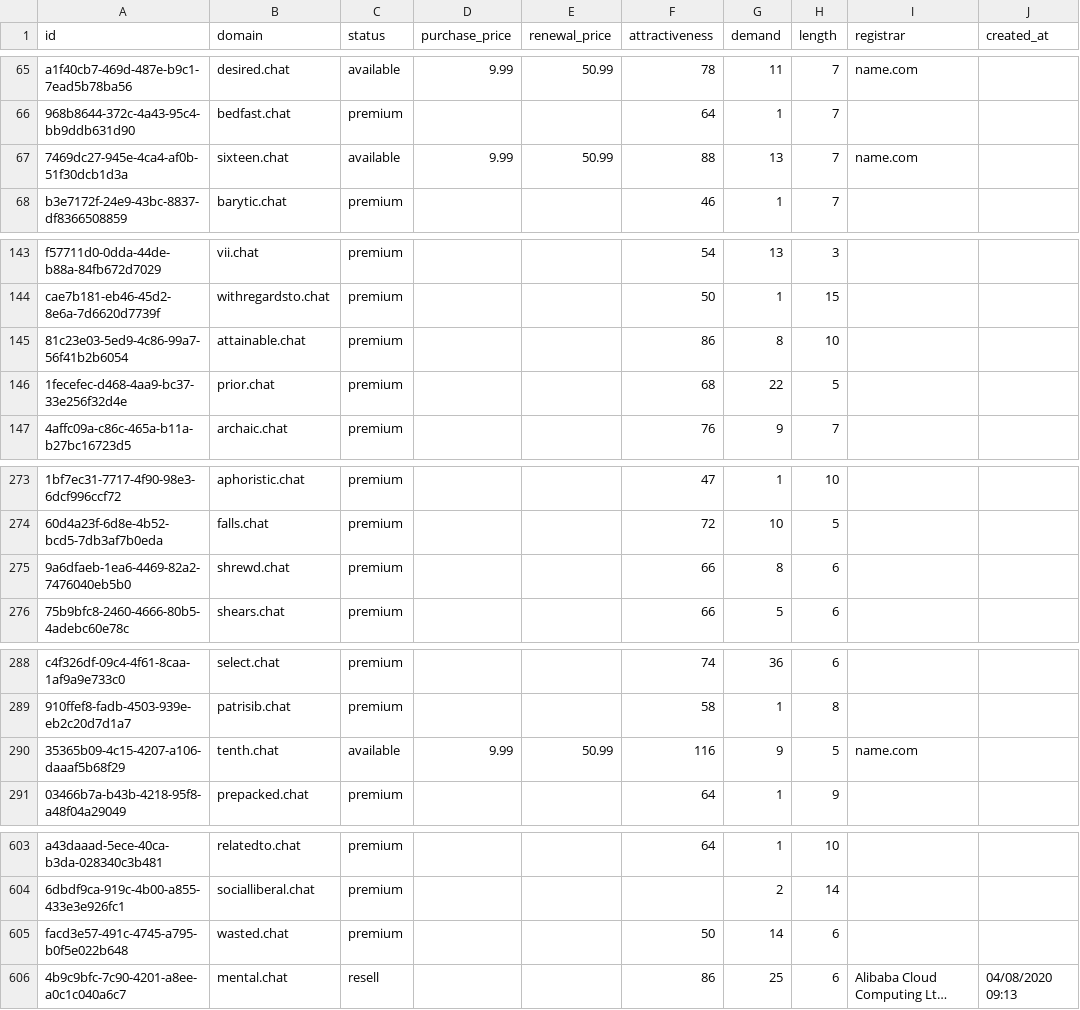
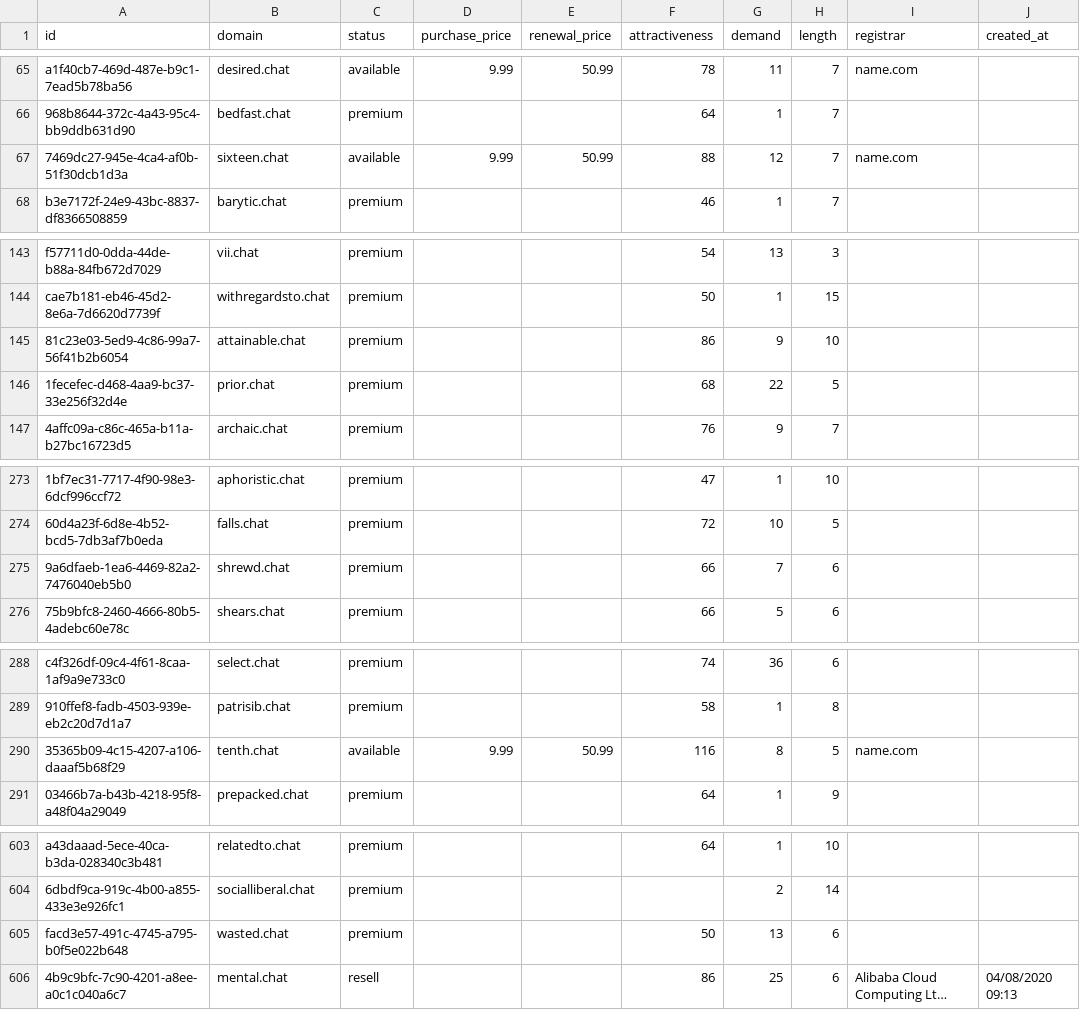
Before and after one commit to UniqueDomains/chat-oneword-domains, a CSV file: chat.csv, drawn as a sheet; only a part is shown, gaps mark what is left out; long unchanged cells end in …; the diff covers the shown part only; the diff names each change by its address in the sheet, - before the commit and + after, or states it on an @@ line.

Commit message:
Domains update

```diff
--- a/chat.csv
+++ b/chat.csv
-G67 (demand): 13
+G67 (demand): 12
-G145 (demand): 8
+G145 (demand): 9
-G275 (demand): 8
+G275 (demand): 7
-G290 (demand): 9
+G290 (demand): 8
-G605 (demand): 14
+G605 (demand): 13
```
Also changed, not shown: 24 edited cells elsewhere in this file, 3 other files.
